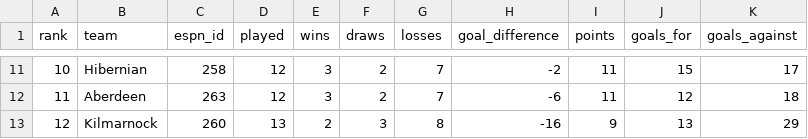
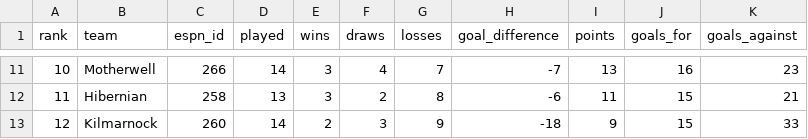
Before and after one commit to ideksec/MotherwellFC, a CSV file: data/processed/motherwell/table.csv, drawn as a sheet; only a part is shown, gaps mark what is left out; the diff covers the shown part only.

```diff
--- a/data/processed/motherwell/table.csv
+++ b/data/processed/motherwell/table.csv
@@ -11,3 +11,3 @@ rank,team,espn_id,played,wins,draws,losses,goal_difference,points,goals_for,goal
-10,Hibernian,258,12,3,2,7,-2,11,15,17
-11,Aberdeen,263,12,3,2,7,-6,11,12,18
-12,Kilmarnock,260,13,2,3,8,-16,9,13,29
+10,Motherwell,266,14,3,4,7,-7,13,16,23
+11,Hibernian,258,13,3,2,8,-6,11,15,21
+12,Kilmarnock,260,14,2,3,9,-18,9,15,33
```
Also changed, not shown: 62 edited cells elsewhere in this file, data/processed/motherwell/fixtures.csv, data/processed/motherwell/matchlog_2026-27.csv, 2 other files.
